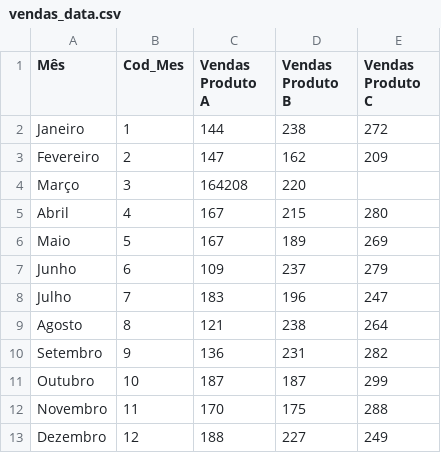
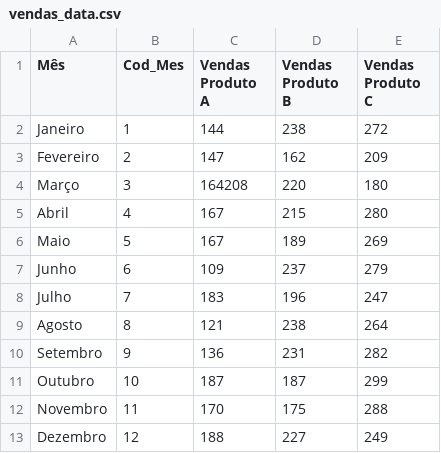
Before and after one commit to wsoaresjr/Datasets, a CSV file: vendas_data.csv, drawn as a sheet.

Commit message:
Update vendas_data.csv

```diff
--- a/vendas_data.csv
+++ b/vendas_data.csv
@@ -3,3 +3,3 @@ Janeiro,1,144,238,272
 Fevereiro,2,147,162,209
-Março,3,164208,220
+Março,3,164208,220,180
 Abril,4,167,215,280
```
